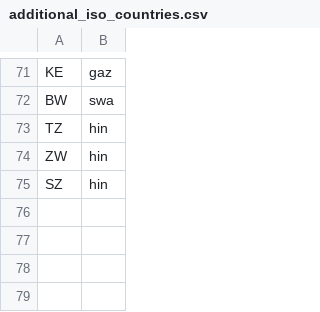
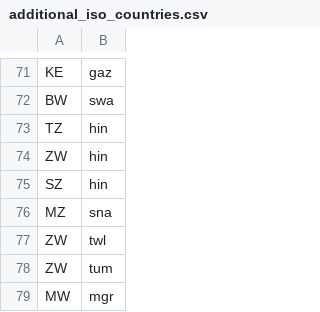
Before and after one commit to jrnold/afrobarometer-languages, a CSV file: data-raw/additional_iso_countries.csv, drawn as a sheet; only a part is shown, gaps mark what is left out.

```diff
--- a/data-raw/additional_iso_countries.csv
+++ b/data-raw/additional_iso_countries.csv
@@ -75 +75,5 @@ ZW,hin
 SZ,hin
+MZ,sna
+ZW,twl
+ZW,tum
+MW,mgr
```
Also changed, not shown: data-raw/afrobarometer_to_glottocode_country_non_matches.csv, data/afrobarometer_other_to_glottolog.csv, 11 other files.
